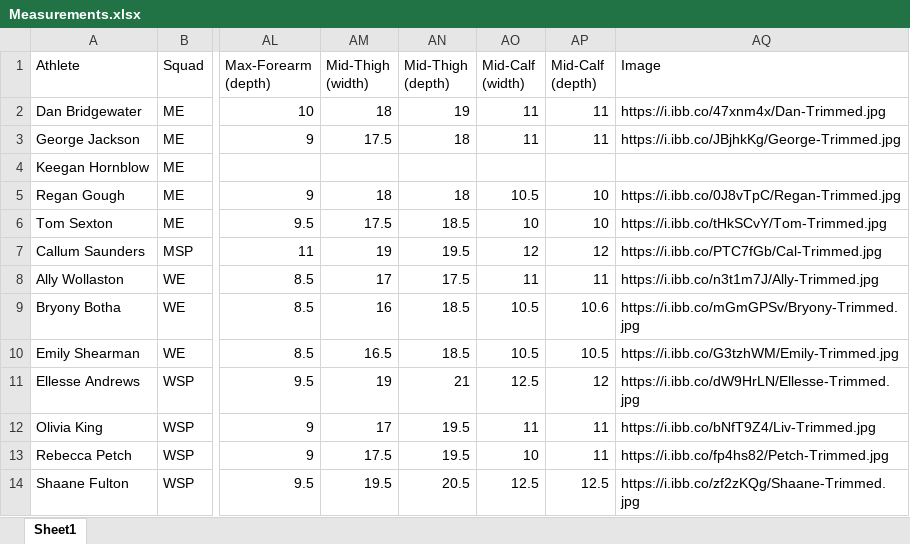
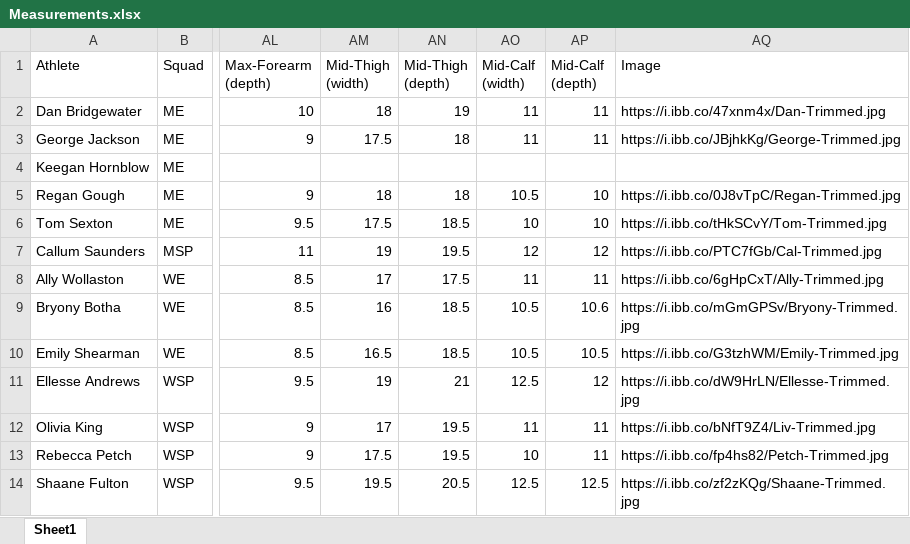
Before and after one commit to Bremz09/CNZPD, an Excel workbook: pages/Skinsuit/Measurements.xlsx, sheet Sheet1, drawn as a sheet; only a part is shown, gaps mark what is left out; values as stored, in another font and other column widths than the file's, no borders; the diff names each change by its address in the sheet, - before the commit and + after, or states it on an @@ line.

```diff
--- a/pages/Skinsuit/Measurements.xlsx (sheet Sheet1)
+++ b/pages/Skinsuit/Measurements.xlsx (sheet Sheet1)
-AQ8 (Image): https://i.ibb.co/n3t1m7J/Ally-Trimmed.jpg
+AQ8 (Image): https://i.ibb.co/6gHpCxT/Ally-Trimmed.jpg
```
Also changed, not shown: 2 other files.
